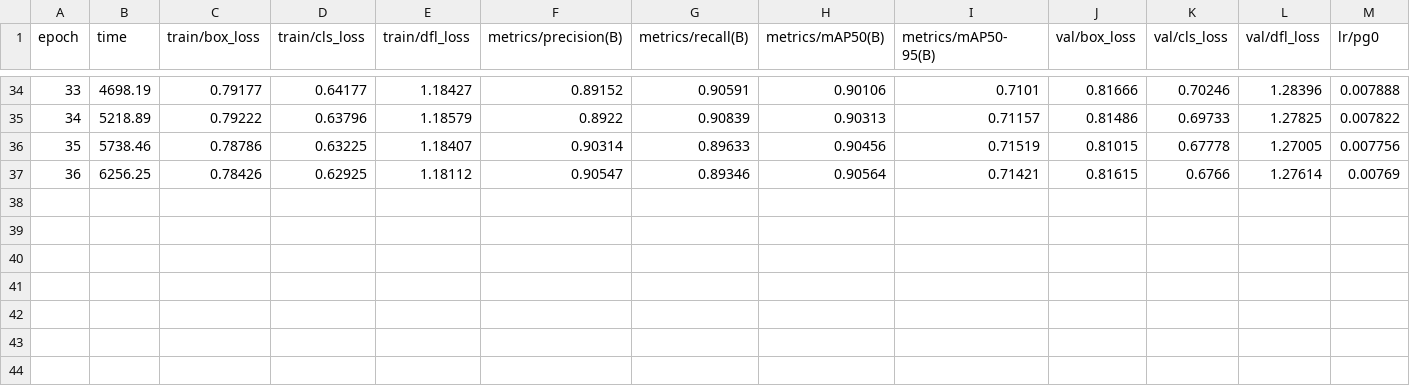
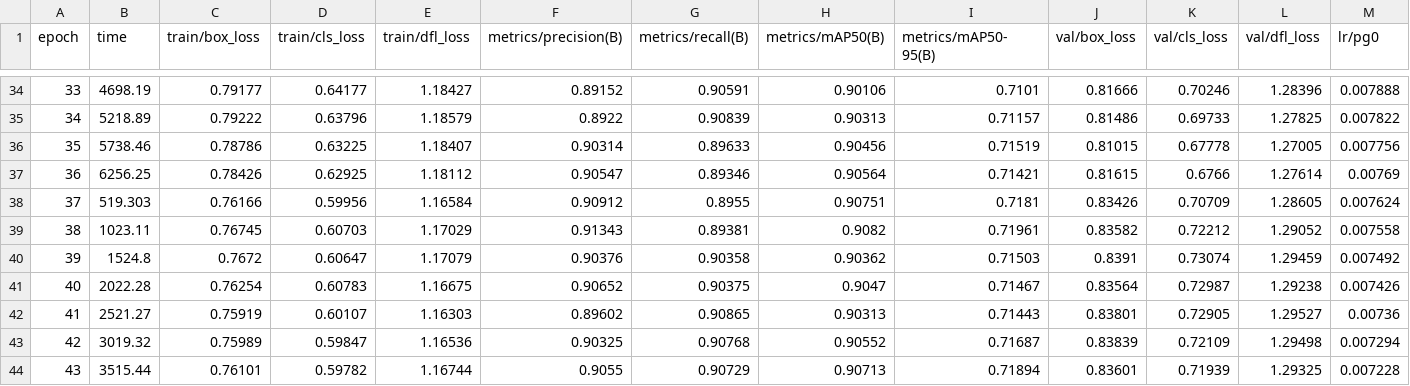
Before and after one commit to shigenoid/Revoira-Yolov8, a CSV file: runs/detect/revoira-150/results.csv, drawn as a sheet; only a part is shown, gaps mark what is left out; rows hold the shown columns only; the diff names each change by its address in the sheet, - before the commit and + after, or states it on an @@ line.

Commit message:
42 epochs train

```diff
--- a/runs/detect/revoira-150/results.csv
+++ b/runs/detect/revoira-150/results.csv
+row 38: 37 | 519.303 | 0.76166 | 0.59956 | 1.16584 | 0.90912 | 0.8955 | 0.90751 | 0.7181 | 0.83426 | 0.70709 | 1.28605 | 0.007624
+row 39: 38 | 1023.11 | 0.76745 | 0.60703 | 1.17029 | 0.91343 | 0.89381 | 0.9082 | 0.71961 | 0.83582 | 0.72212 | 1.29052 | 0.007558
+row 40: 39 | 1524.8 | 0.7672 | 0.60647 | 1.17079 | 0.90376 | 0.90358 | 0.90362 | 0.71503 | 0.8391 | 0.73074 | 1.29459 | 0.007492
+row 41: 40 | 2022.28 | 0.76254 | 0.60783 | 1.16675 | 0.90652 | 0.90375 | 0.9047 | 0.71467 | 0.83564 | 0.72987 | 1.29238 | 0.007426
+row 42: 41 | 2521.27 | 0.75919 | 0.60107 | 1.16303 | 0.89602 | 0.90865 | 0.90313 | 0.71443 | 0.83801 | 0.72905 | 1.29527 | 0.00736
+row 43: 42 | 3019.32 | 0.75989 | 0.59847 | 1.16536 | 0.90325 | 0.90768 | 0.90552 | 0.71687 | 0.83839 | 0.72109 | 1.29498 | 0.007294
+row 44: 43 | 3515.44 | 0.76101 | 0.59782 | 1.16744 | 0.9055 | 0.90729 | 0.90713 | 0.71894 | 0.83601 | 0.71939 | 1.29325 | 0.007228
```
Also changed, not shown: 3 other files.
